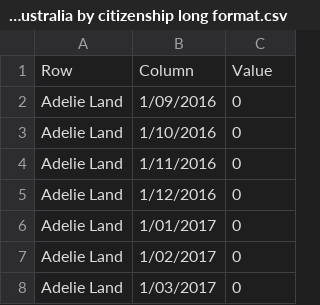
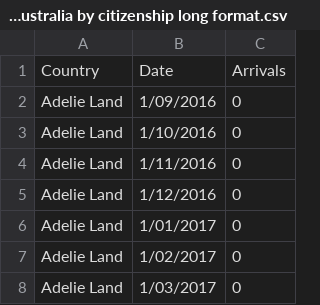
Before and after one commit to Alamgir21/FIT3179-A2, a CSV file: Data/Arrivals in Australia by citizenship long format.csv, drawn as a sheet; only a part is shown; removed rows and columns are numbered as before the commit, all else as after; the diff names each change by its address in the sheet, - before the commit and + after, or states it on an @@ line.

Commit message:
Headers updated with proper names

```diff
--- a/Data/Arrivals in Australia by citizenship long format.csv
+++ b/Data/Arrivals in Australia by citizenship long format.csv
-row 1: Row | Column | Value
+row 1: Country | Date | Arrivals
```
